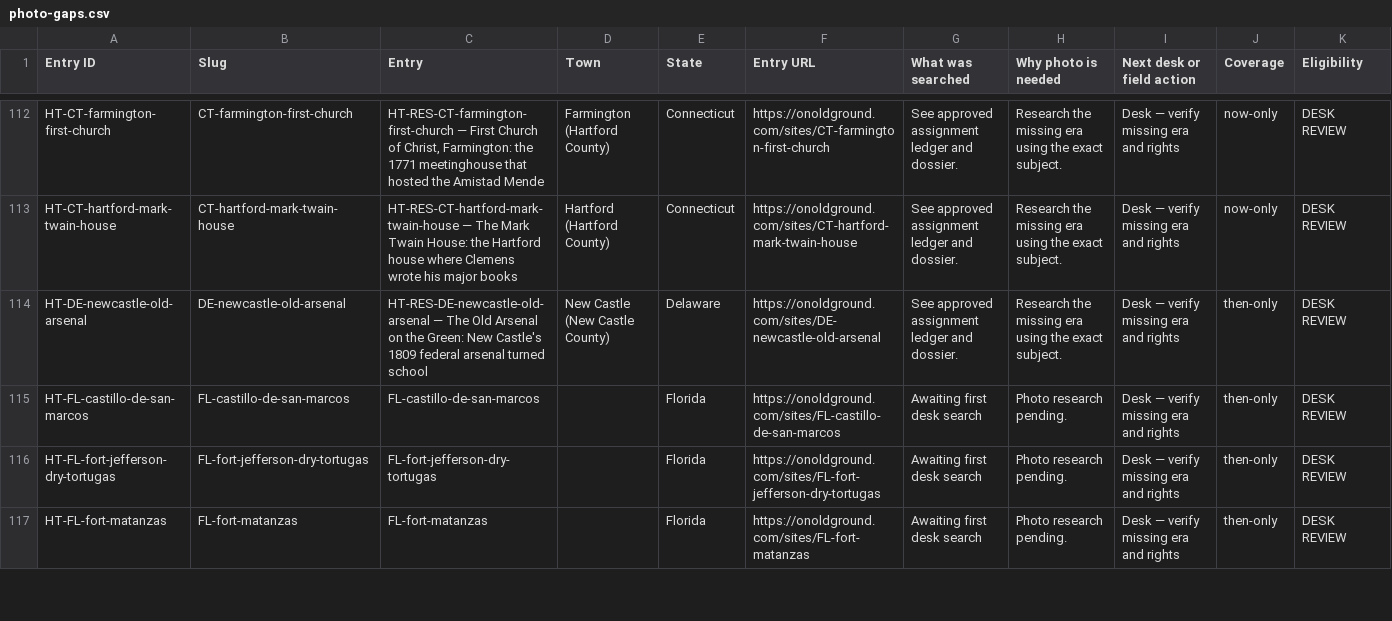
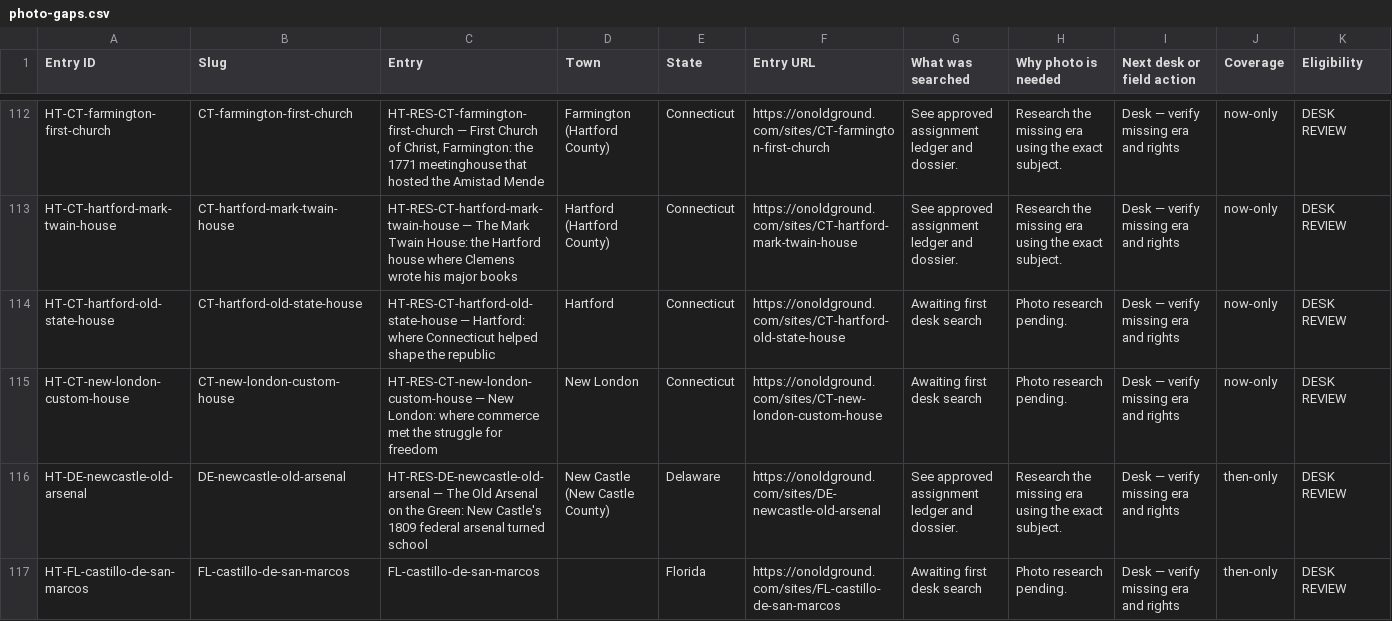
Before and after one commit to bcfd108-ui/History-travil, a CSV file: app/public/desk/photo-gaps.csv, drawn as a sheet; only a part is shown, gaps mark what is left out; the shorter side is filled out with more unchanged rows; rows hold the shown columns only; the diff names each change by its address in the sheet, - before the commit and + after, or states it on an @@ line.

Commit message:
Build Pack 002 CT wave (text 2/5): Hartford Old State House + New London Custom House, first photos

```diff
--- a/app/public/desk/photo-gaps.csv
+++ b/app/public/desk/photo-gaps.csv
+row 114: HT-CT-hartford-old-state-house | CT-hartford-old-state-house | HT-RES-CT-hartford-old-state-house — Hartford: where Connecticut helped shape the republic | Hartford | Connecticut | https://onoldground.com/sites/CT-hartford-old-state-house | Awaiting first desk search | Photo research pending. | Desk — verify missing era and rights | now-only | DESK REVIEW
+row 115: HT-CT-new-london-custom-house | CT-new-london-custom-house | HT-RES-CT-new-london-custom-house — New London: where commerce met the struggle for freedom | New London | Connecticut | https://onoldground.com/sites/CT-new-london-custom-house | Awaiting first desk search | Photo research pending. | Desk — verify missing era and rights | now-only | DESK REVIEW
```
Also changed, not shown: 2 other files.
